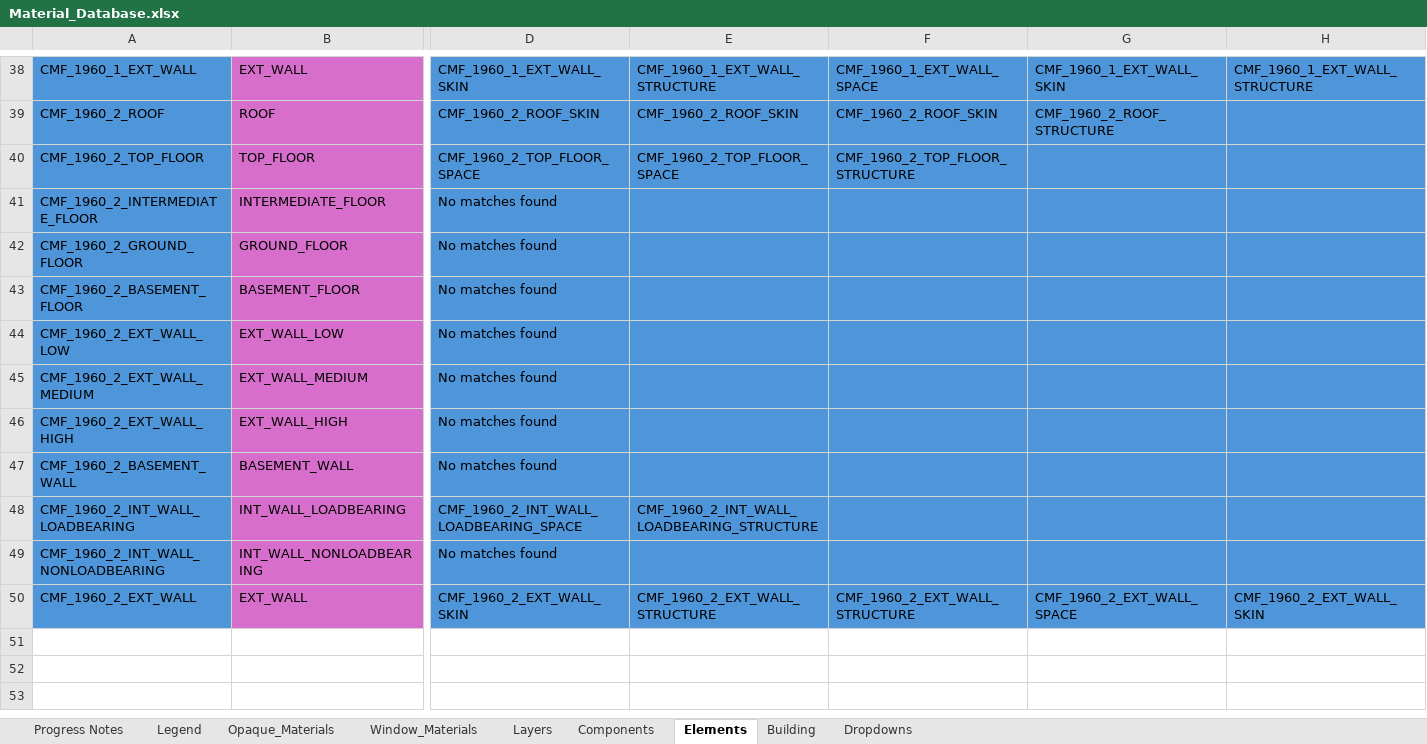
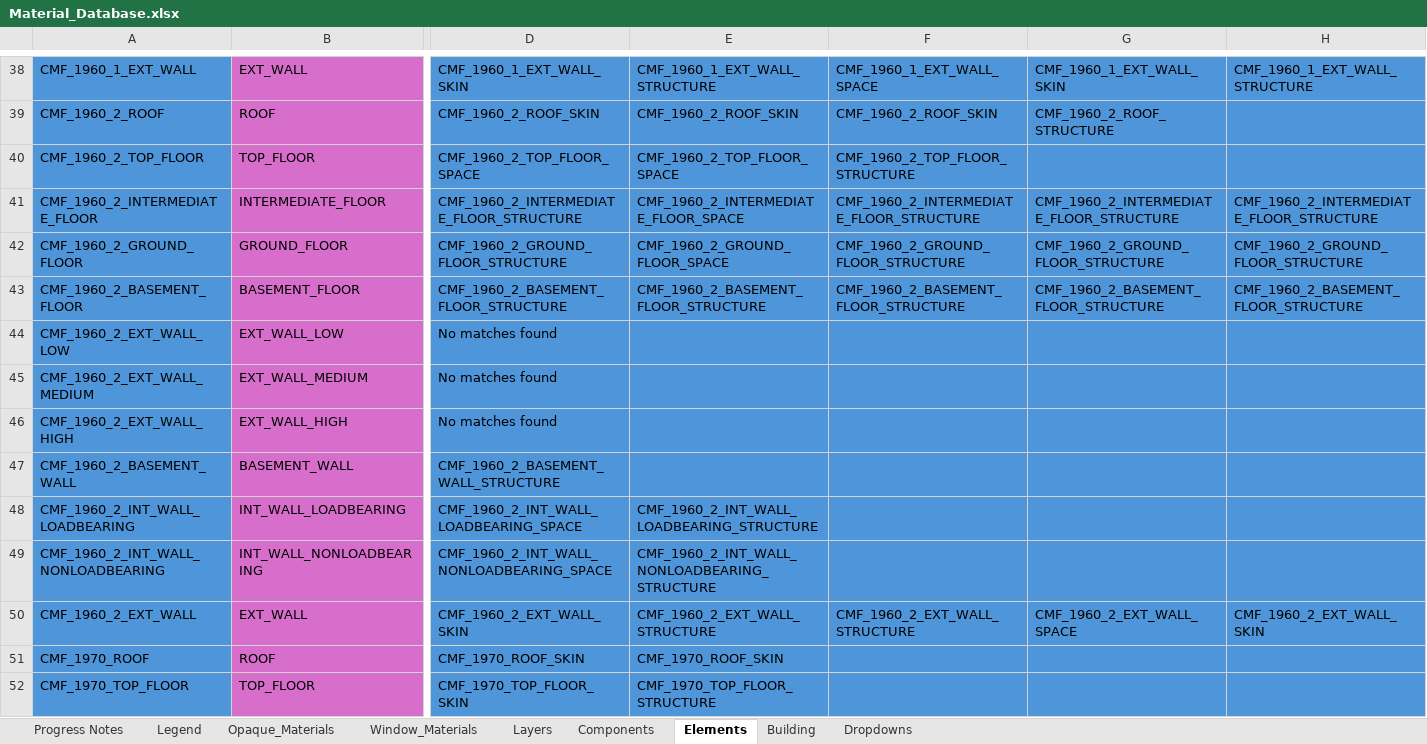
Before and after one commit to SB-Chalmers/epsm_data, an Excel workbook: Data/Material_Database.xlsx, sheet Elements, drawn as a sheet; only a part is shown, gaps mark what is left out; values as stored, in another font and other column widths than the file's, no borders; conditional formats not drawn; rows hold the shown columns only; the diff covers the shown part only; the diff names each change by its address in the sheet, - before the commit and + after, or states it on an @@ line.

```diff
--- a/Data/Material_Database.xlsx (sheet Elements)
+++ b/Data/Material_Database.xlsx (sheet Elements)
-D41: No matches found
+D41: CMF_1960_2_INTERMEDIATE_FLOOR_STRUCTURE
-E41: (empty)
+E41: CMF_1960_2_INTERMEDIATE_FLOOR_SPACE
-F41: (empty)
+F41: CMF_1960_2_INTERMEDIATE_FLOOR_STRUCTURE
-G41: (empty)
+G41: CMF_1960_2_INTERMEDIATE_FLOOR_STRUCTURE
-H41: (empty)
+H41: CMF_1960_2_INTERMEDIATE_FLOOR_STRUCTURE
-D42: No matches found
+D42: CMF_1960_2_GROUND_FLOOR_STRUCTURE
-E42: (empty)
+E42: CMF_1960_2_GROUND_FLOOR_SPACE
-F42: (empty)
+F42: CMF_1960_2_GROUND_FLOOR_STRUCTURE
-G42: (empty)
+G42: CMF_1960_2_GROUND_FLOOR_STRUCTURE
-H42: (empty)
+H42: CMF_1960_2_GROUND_FLOOR_STRUCTURE
-D43: No matches found
+D43: CMF_1960_2_BASEMENT_FLOOR_STRUCTURE
-E43: (empty)
+E43: CMF_1960_2_BASEMENT_FLOOR_STRUCTURE
-F43: (empty)
+F43: CMF_1960_2_BASEMENT_FLOOR_STRUCTURE
-G43: (empty)
+G43: CMF_1960_2_BASEMENT_FLOOR_STRUCTURE
-H43: (empty)
+H43: CMF_1960_2_BASEMENT_FLOOR_STRUCTURE
-D47: No matches found
+D47: CMF_1960_2_BASEMENT_WALL_STRUCTURE
-D49: No matches found
+D49: CMF_1960_2_INT_WALL_NONLOADBEARING_SPACE
-E49: (empty)
+E49: CMF_1960_2_INT_WALL_NONLOADBEARING_STRUCTURE
+row 51: CMF_1970_ROOF | ROOF | CMF_1970_ROOF_SKIN | CMF_1970_ROOF_SKIN
+row 52: CMF_1970_TOP_FLOOR | TOP_FLOOR | CMF_1970_TOP_FLOOR_SKIN | CMF_1970_TOP_FLOOR_STRUCTURE
```
Also changed, not shown: 22 added rows and 11 edited cells elsewhere in this sheet, sheet Components, sheet Layers, sheet Progress Notes, sheet Opaque_Materials, sheet Building, sheet Dropdowns, formulas that keep their value, 14 other files.
